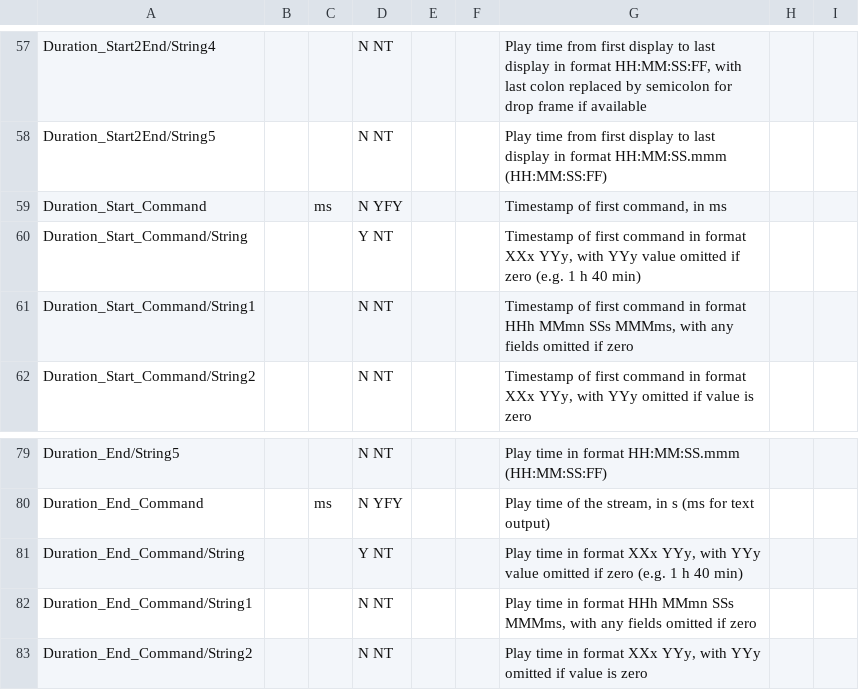
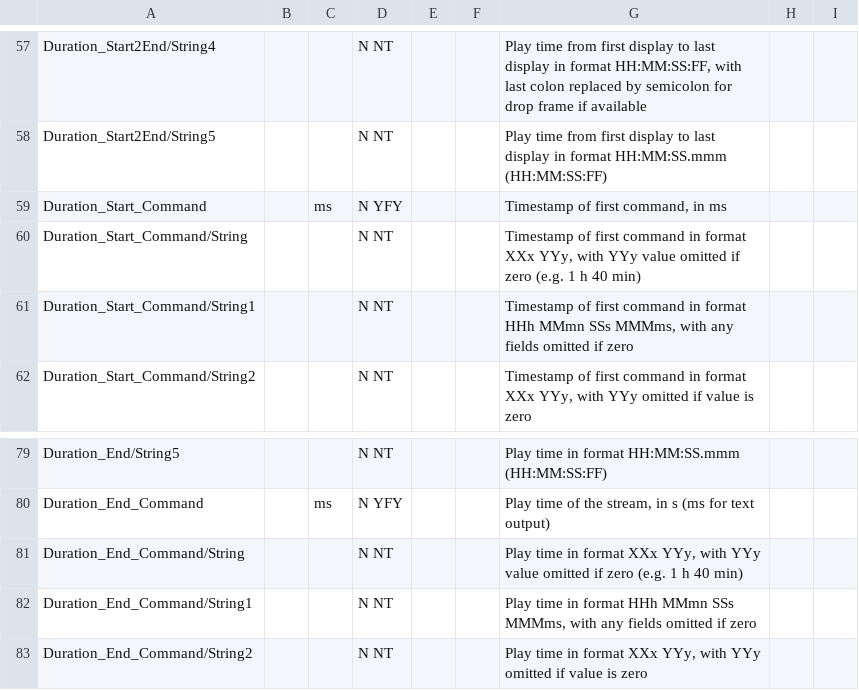
Before and after one commit to MediaArea/MediaInfoLib, a CSV file: Source/Resource/Text/Stream/Text.csv, drawn as a sheet; only a part is shown, gaps mark what is left out.

```diff
--- a/Source/Resource/Text/Stream/Text.csv
+++ b/Source/Resource/Text/Stream/Text.csv
@@ -59,3 +59,3 @@ Duration_Start2End/String5;;;N NT;;;Play time from first display to last display
 Duration_Start_Command;; ms;N YFY;;;Timestamp of first command, in ms;;
-Duration_Start_Command/String;;;Y NT;;;Timestamp of first command in format XXx YYy, with YYy value omitted if zero (e.g. 1 h 40 min);;
+Duration_Start_Command/String;;;N NT;;;Timestamp of first command in format XXx YYy, with YYy value omitted if zero (e.g. 1 h 40 min);;
 Duration_Start_Command/String1;;;N NT;;;Timestamp of first command in format HHh MMmn SSs MMMms, with any fields omitted if zero;;
@@ -80,3 +80,3 @@ Duration_End/String5;;;N NT;;;Play time in format HH:MM:SS.mmm (HH:MM:SS:FF);;
 Duration_End_Command;; ms;N YFY;;;Play time of the stream, in s (ms for text output);;
-Duration_End_Command/String;;;Y NT;;;Play time in format XXx YYy, with YYy value omitted if zero (e.g. 1 h 40 min);;
+Duration_End_Command/String;;;N NT;;;Play time in format XXx YYy, with YYy value omitted if zero (e.g. 1 h 40 min);;
 Duration_End_Command/String1;;;N NT;;;Play time in format HHh MMmn SSs MMMms, with any fields omitted if zero;;
```
Also changed, not shown: 1 other file.
